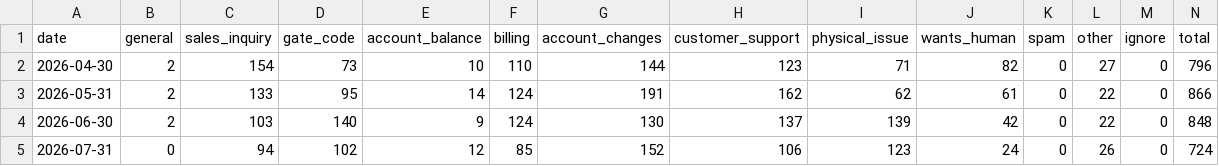
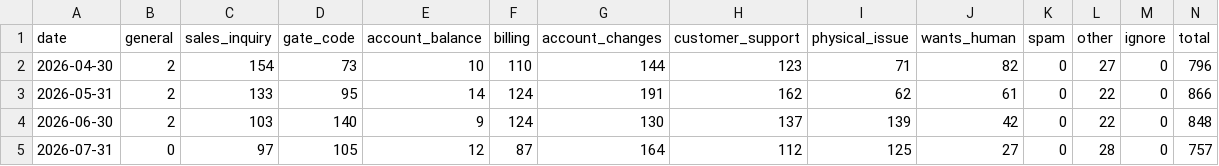
Before and after one commit to scalato/1box-dashboard, a CSV file: data/sp/escalations_by_category.csv, drawn as a sheet.

```diff
--- a/data/sp/escalations_by_category.csv
+++ b/data/sp/escalations_by_category.csv
@@ -4,2 +4,2 @@ date,general,sales_inquiry,gate_code,account_balance,billing,account_changes,cus
 2026-06-30,2,103,140,9,124,130,137,139,42,0,22,0,848
-2026-07-31,0,94,102,12,85,152,106,123,24,0,26,0,724
+2026-07-31,0,97,105,12,87,164,112,125,27,0,28,0,757
```
Also changed, not shown: data/sp/conversations_by_category.csv, data/sp/conversations_by_location.csv, 2 other files.
